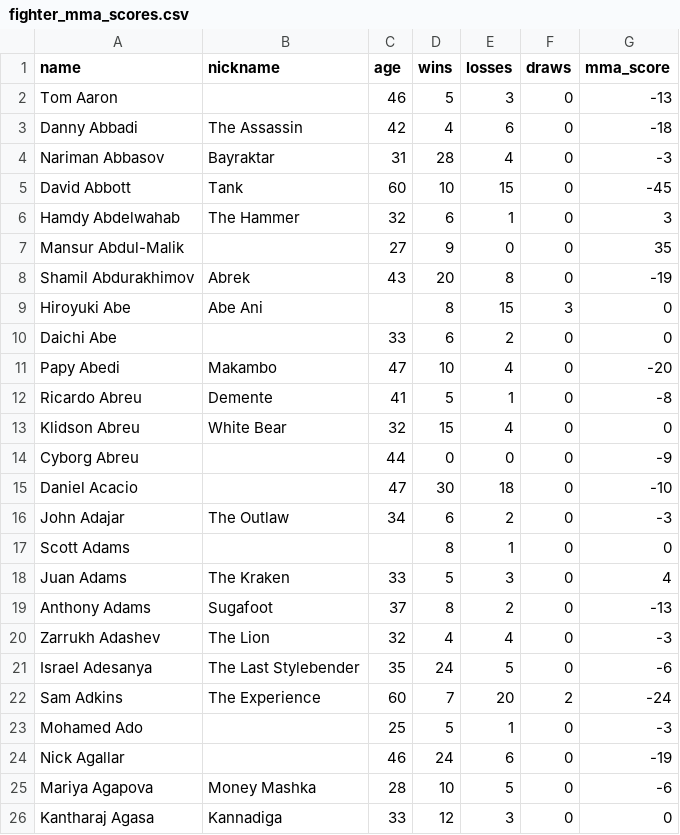
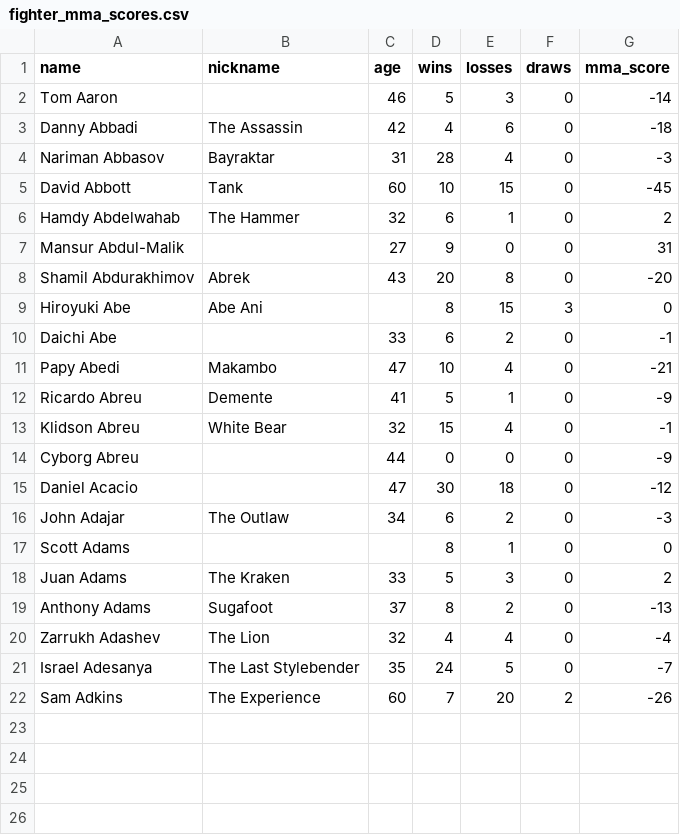
Before and after one commit to adamwalid64/FightMetricsAI, a CSV file: UFC-scrape/fighter_mma_scores.csv, drawn as a sheet.

Commit message:
update scraper

```diff
--- a/UFC-scrape/fighter_mma_scores.csv
+++ b/UFC-scrape/fighter_mma_scores.csv
@@ -1,3 +1,3 @@
 name,nickname,age,wins,losses,draws,mma_score
-Tom Aaron,,46,5,3,0,-13
+Tom Aaron,,46,5,3,0,-14
 Danny Abbadi,The Assassin,42,4,6,0,-18
@@ -5,22 +5,18 @@ Nariman Abbasov,Bayraktar,31,28,4,0,-3
 David Abbott,Tank,60,10,15,0,-45
-Hamdy Abdelwahab,The Hammer,32,6,1,0,3
-Mansur Abdul-Malik,,27,9,0,0,35
-Shamil Abdurakhimov,Abrek,43,20,8,0,-19
+Hamdy Abdelwahab,The Hammer,32,6,1,0,2
+Mansur Abdul-Malik,,27,9,0,0,31
+Shamil Abdurakhimov,Abrek,43,20,8,0,-20
 Hiroyuki Abe,Abe Ani,,8,15,3,0
-Daichi Abe,,33,6,2,0,0
-Papy Abedi,Makambo,47,10,4,0,-20
-Ricardo Abreu,Demente,41,5,1,0,-8
-Klidson Abreu,White Bear,32,15,4,0,0
+Daichi Abe,,33,6,2,0,-1
+Papy Abedi,Makambo,47,10,4,0,-21
+Ricardo Abreu,Demente,41,5,1,0,-9
+Klidson Abreu,White Bear,32,15,4,0,-1
 Cyborg Abreu,,44,0,0,0,-9
-Daniel Acacio,,47,30,18,0,-10
+Daniel Acacio,,47,30,18,0,-12
 John Adajar,The Outlaw,34,6,2,0,-3
 Scott Adams,,,8,1,0,0
-Juan Adams,The Kraken,33,5,3,0,4
+Juan Adams,The Kraken,33,5,3,0,2
 Anthony Adams,Sugafoot,37,8,2,0,-13
-Zarrukh Adashev,The Lion,32,4,4,0,-3
-Israel Adesanya,The Last Stylebender,35,24,5,0,-6
-Sam Adkins,The Experience,60,7,20,2,-24
-Mohamed Ado,,25,5,1,0,-3
-Nick Agallar,,46,24,6,0,-19
-Mariya Agapova,Money Mashka,28,10,5,0,-6
-Kantharaj Agasa,Kannadiga,33,12,3,0,0
+Zarrukh Adashev,The Lion,32,4,4,0,-4
+Israel Adesanya,The Last Stylebender,35,24,5,0,-7
+Sam Adkins,The Experience,60,7,20,2,-26
```
